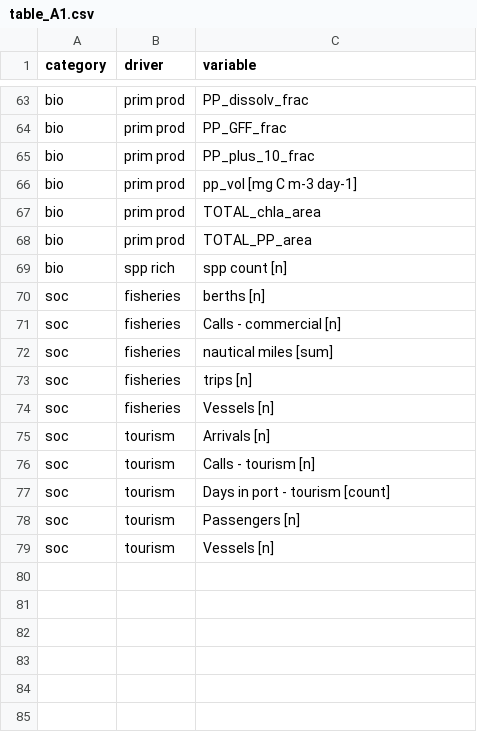
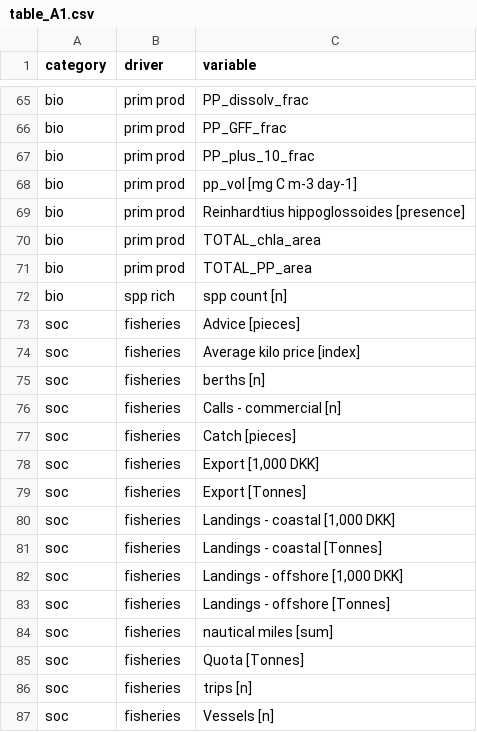
Before and after one commit to FACE-IT-project/WP1, a CSV file: data/analyses/table_A1.csv, drawn as a sheet; only a part is shown, gaps mark what is left out; the shorter side is filled out with more unchanged rows; the diff covers the shown part only; the diff names each change by its address in the sheet, - before the commit and + after, or states it on an @@ line.

```diff
--- a/data/analyses/table_A1.csv
+++ b/data/analyses/table_A1.csv
+row 69: bio | prim prod | Reinhardtius hippoglossoides [presence]
+row 73: soc | fisheries | Advice [pieces]
+row 74: soc | fisheries | Average kilo price [index]
+row 77: soc | fisheries | Catch [pieces]
+row 78: soc | fisheries | Export [1,000 DKK]
+row 79: soc | fisheries | Export [Tonnes]
+row 80: soc | fisheries | Landings - coastal [1,000 DKK]
+row 81: soc | fisheries | Landings - coastal [Tonnes]
+row 82: soc | fisheries | Landings - offshore [1,000 DKK]
+row 83: soc | fisheries | Landings - offshore [Tonnes]
+row 85: soc | fisheries | Quota [Tonnes]
```
Also changed, not shown: 20 added rows and 1 removed row elsewhere in this file, data/analyses/table_2.csv, data/analyses/table_3.csv, 16 other files.
